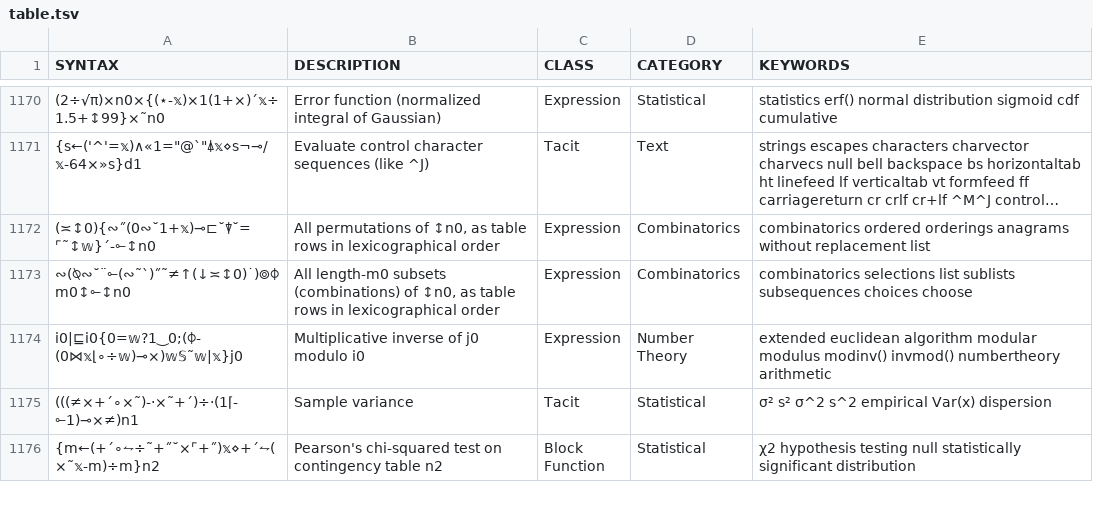
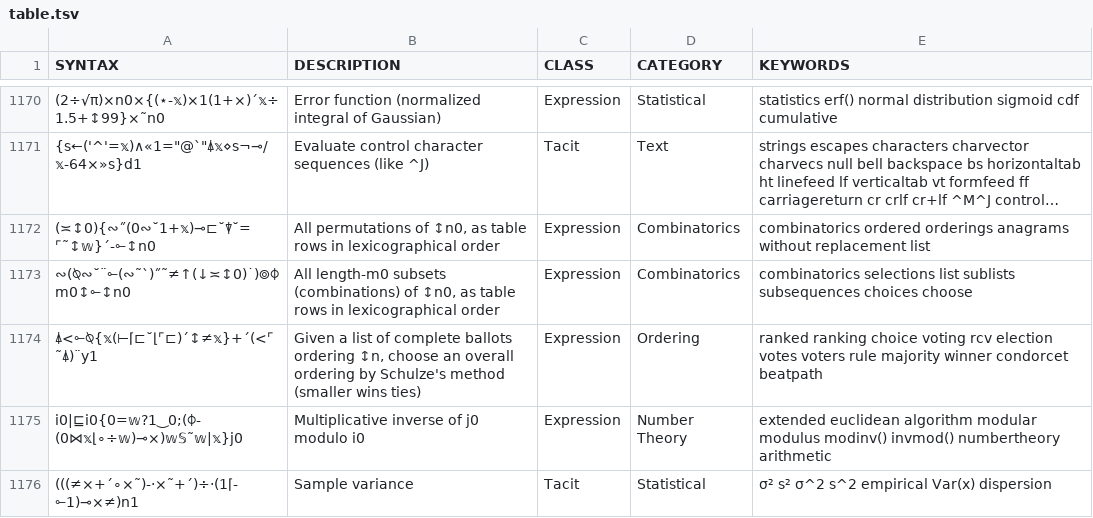
Before and after one commit to mlochbaum/bqncrate, a TSV file: table.tsv, drawn as a sheet; only a part is shown, gaps mark what is left out; the shorter side is filled out with more unchanged rows; long unchanged cells end in …; the diff names each change by its address in the sheet, - before the commit and + after, or states it on an @@ line.

Commit message:
Add Schulze's method voting

```diff
--- a/table.tsv
+++ b/table.tsv
+row 1174: ⍋<⟜⍉{𝕩(⊢⌈⊏˘⌊⌜⊏)´↕≠𝕩}+´(<⌜˜⍋)¨y1 | Given a list of complete ballots ordering ↕n, choose an overall ordering by Schulze's method (smaller wins ties) | Expression | Ordering | ranked ranking choice voting rcv election votes voters rule majority winner condorcet beatpath
```
